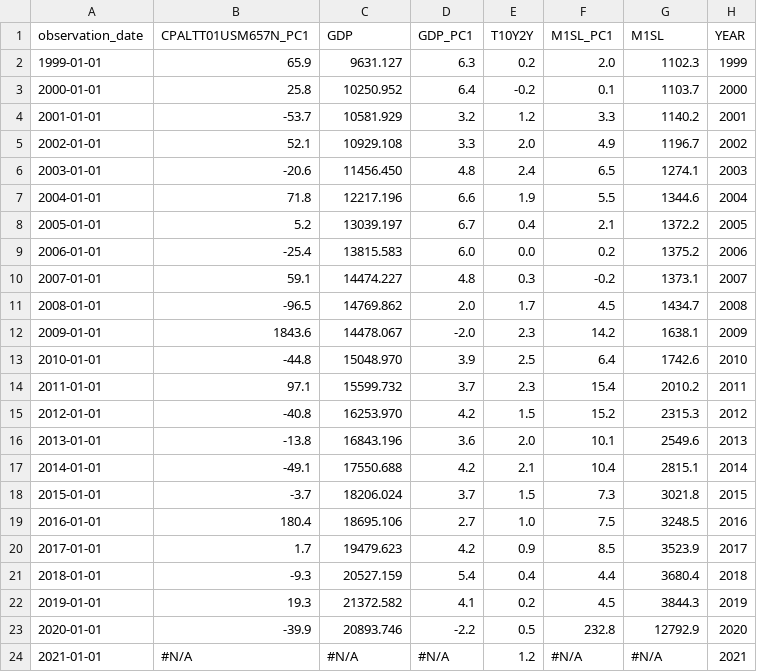
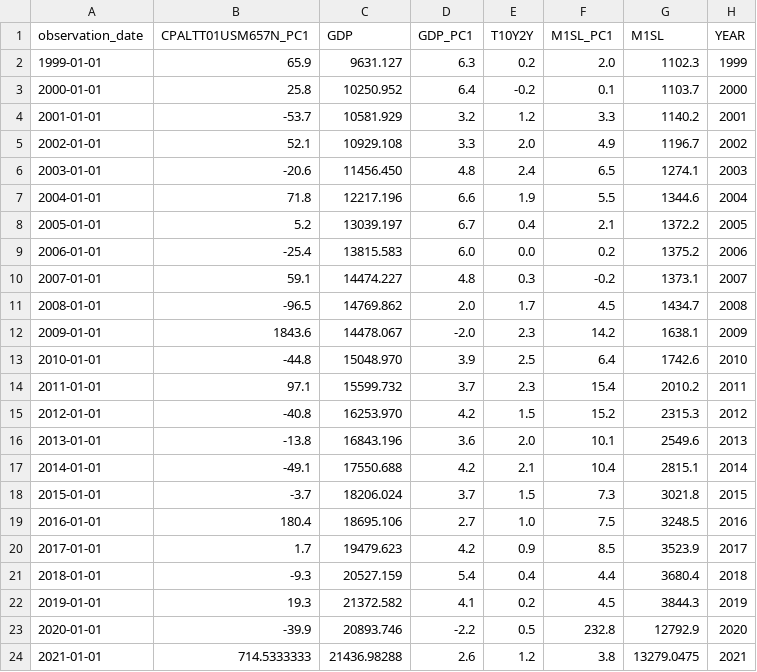
Before and after one commit to ducminhngo871/AdvancedDataScience, a CSV file: clean_macro - Sheet1.csv, drawn as a sheet.

Commit message:
update 2021 macro data

```diff
--- a/clean_macro - Sheet1.csv
+++ b/clean_macro - Sheet1.csv
@@ -23,2 +23,2 @@ observation_date,CPALTT01USM657N_PC1,GDP,GDP_PC1,T10Y2Y,M1SL_PC1,M1SL,YEAR
 2020-01-01,-39.9,20893.746,-2.2,0.5,232.8,12792.9,2020
-2021-01-01,#N/A,#N/A,#N/A,1.2,#N/A,#N/A,2021
+2021-01-01,714.5333333,21436.98288,2.6,1.2,3.8,13279.0475,2021
```
Also changed, not shown: 4 other files.
